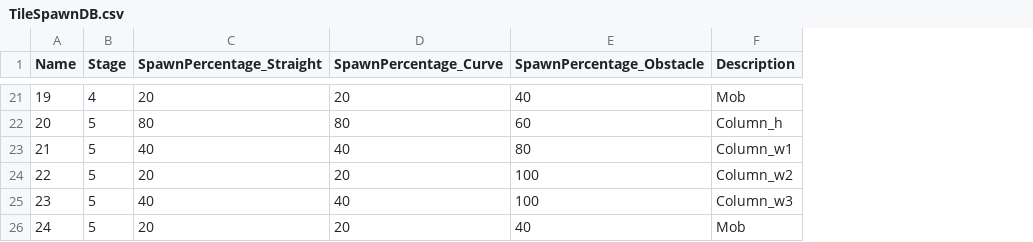
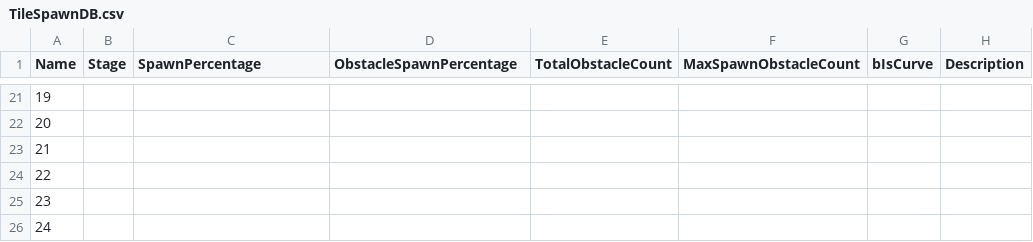
Before and after one commit to Oriburger/ue4_mousprint_, a CSV file: TileSpawnDB.csv, drawn as a sheet; only a part is shown, gaps mark what is left out; removed rows and columns are numbered as before the commit, all else as after; the diff covers the shown part only; the diff names each change by its address in the sheet, - before the commit and + after, or states it on an @@ line.

Commit message:
<TileGenerator> - .csv 기반 장애물 확률적 생성 로직 적용 - SpawnTile 함수 내 로직 전면 수정 - TileSpawnInfoTable 구성 멤버 변경 등

```diff
--- a/TileSpawnDB.csv
+++ b/TileSpawnDB.csv
-column D (SpawnPercentage_Curve), rows 21-26: 20 | 80 | 40 | 20 | 40 | 20
+column E (TotalObstacleCount), empty
+column F (MaxSpawnObstacleCount), empty
+column G (bIsCurve), empty
-C1: SpawnPercentage_Straight
+C1: SpawnPercentage
-D1: SpawnPercentage_Obstacle
+D1: ObstacleSpawnPercentage
-B21 (Stage): 4
+B21 (Stage): (empty)
-C21 (SpawnPercentage): 20
+C21 (SpawnPercentage): (empty)
-D21 (ObstacleSpawnPercentage): 40
+D21 (ObstacleSpawnPercentage): (empty)
-H21 (Description): Mob
+H21 (Description): (empty)
-B22:B26 (Stage): 5
+B22:B26 (Stage): (empty)
-C22 (SpawnPercentage): 80
+C22 (SpawnPercentage): (empty)
-D22 (ObstacleSpawnPercentage): 60
+D22 (ObstacleSpawnPercentage): (empty)
-H22 (Description): Column_h
+H22 (Description): (empty)
-C23 (SpawnPercentage): 40
+C23 (SpawnPercentage): (empty)
-D23 (ObstacleSpawnPercentage): 80
+D23 (ObstacleSpawnPercentage): (empty)
-H23 (Description): Column_w1
+H23 (Description): (empty)
-C24 (SpawnPercentage): 20
+C24 (SpawnPercentage): (empty)
-D24:D25 (ObstacleSpawnPercentage): 100
+D24:D25 (ObstacleSpawnPercentage): (empty)
-H24 (Description): Column_w2
+H24 (Description): (empty)
-C25 (SpawnPercentage): 40
+C25 (SpawnPercentage): (empty)
-H25 (Description): Column_w3
+H25 (Description): (empty)
-C26 (SpawnPercentage): 20
+C26 (SpawnPercentage): (empty)
-D26 (ObstacleSpawnPercentage): 40
+D26 (ObstacleSpawnPercentage): (empty)
-H26 (Description): Mob
+H26 (Description): (empty)
```
Also changed, not shown: 41 edited cells elsewhere in this file, 27 other files.
